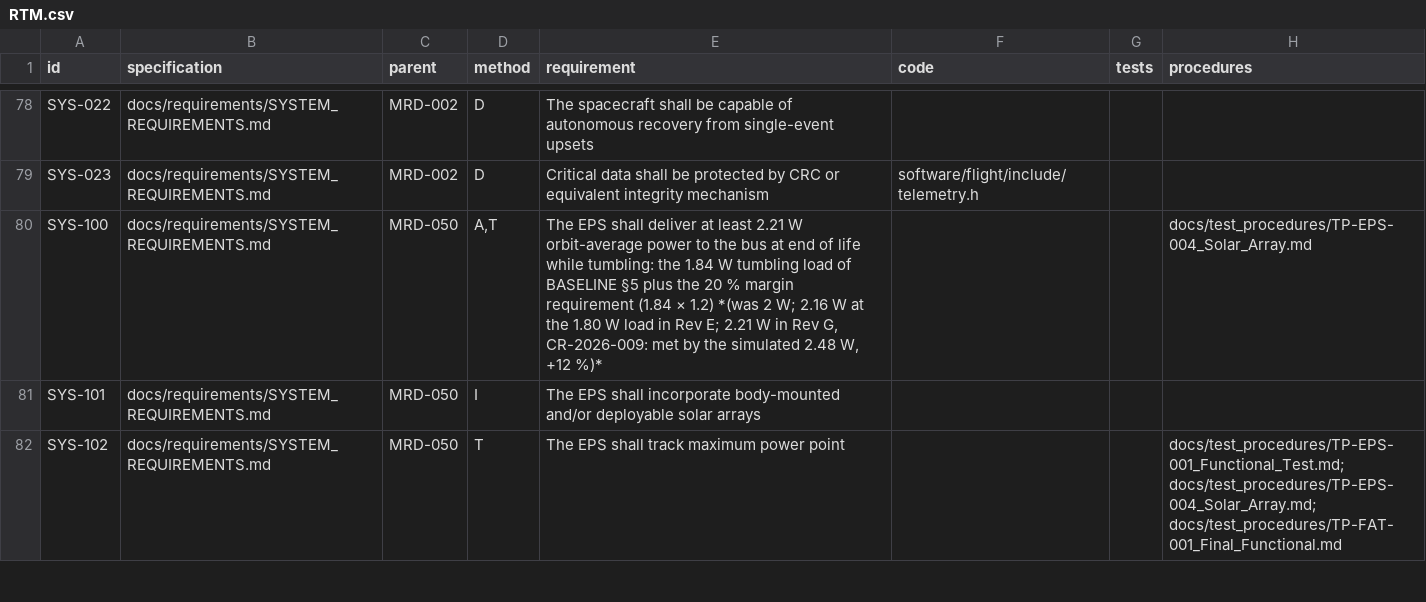
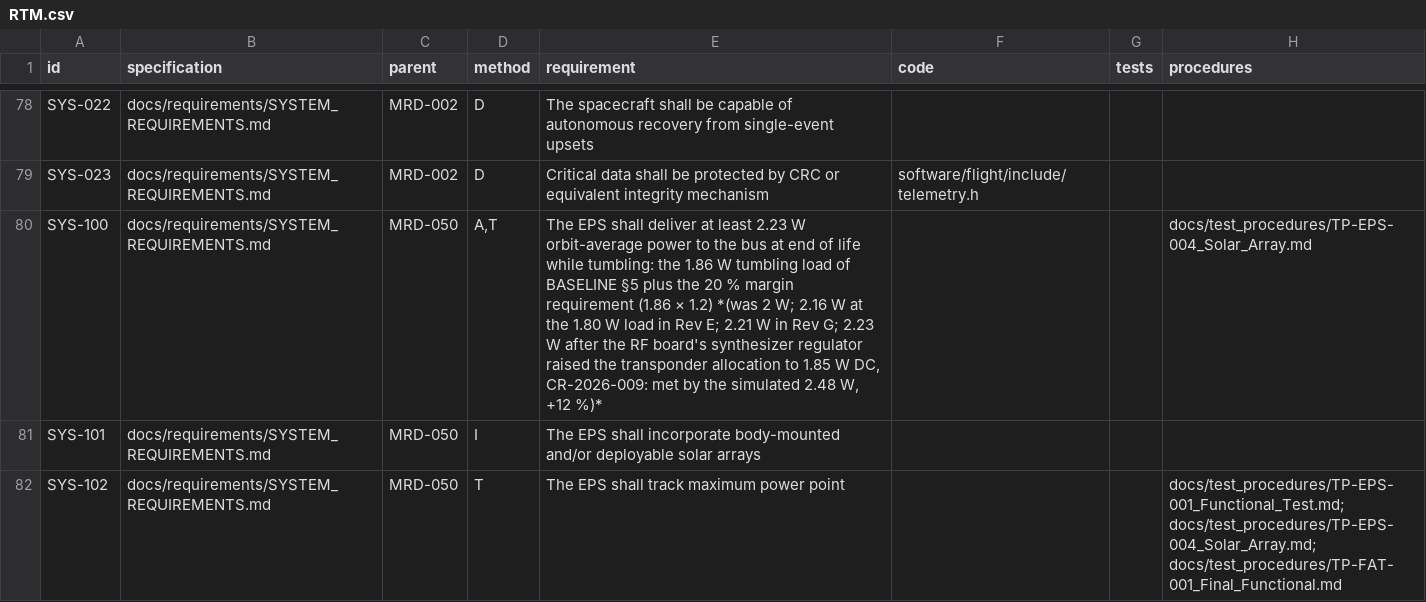
Before and after one commit to cheesejaguar/SMART-QSO, a CSV file: docs/verification/RTM.csv, drawn as a sheet; only a part is shown, gaps mark what is left out.

```diff
--- a/docs/verification/RTM.csv
+++ b/docs/verification/RTM.csv
@@ -79,3 +79,3 @@ SYS-022,docs/requirements/SYSTEM_REQUIREMENTS.md,MRD-002,D,The spacecraft shall
 SYS-023,docs/requirements/SYSTEM_REQUIREMENTS.md,MRD-002,D,Critical data shall be protected by CRC or equivalent integrity mechanism,software/flight/include/telemetry.h,,
-SYS-100,docs/requirements/SYSTEM_REQUIREMENTS.md,MRD-050,"A,T","The EPS shall deliver at least 2.21 W orbit-average power to the bus at end of life while tumbling: the 1.84 W tumbling load of BASELINE §5 plus the 20 % margin requirement (1.84 × 1.2) *(was 2 W; 2.16 W at the 1.80 W load in Rev E; 2.21 W in Rev G, CR-2026-009: met by the simulated 2.48 W, +12 %)*",,,docs/test_procedures/TP-EPS-004_Solar_Array.md
+SYS-100,docs/requirements/SYSTEM_REQUIREMENTS.md,MRD-050,"A,T","The EPS shall deliver at least 2.23 W orbit-average power to the bus at end of life while tumbling: the 1.86 W tumbling load of BASELINE §5 plus the 20 % margin requirement (1.86 × 1.2) *(was 2 W; 2.16 W at the 1.80 W load in Rev E; 2.21 W in Rev G; 2.23 W after the RF board's synthesizer regulator raised the transponder allocation to 1.85 W DC, CR-2026-009: met by the simulated 2.48 W, +12 %)*",,,docs/test_procedures/TP-EPS-004_Solar_Array.md
 SYS-101,docs/requirements/SYSTEM_REQUIREMENTS.md,MRD-050,I,The EPS shall incorporate body-mounted and/or deployable solar arrays,,,
```
Also changed, not shown: 34 other files.
